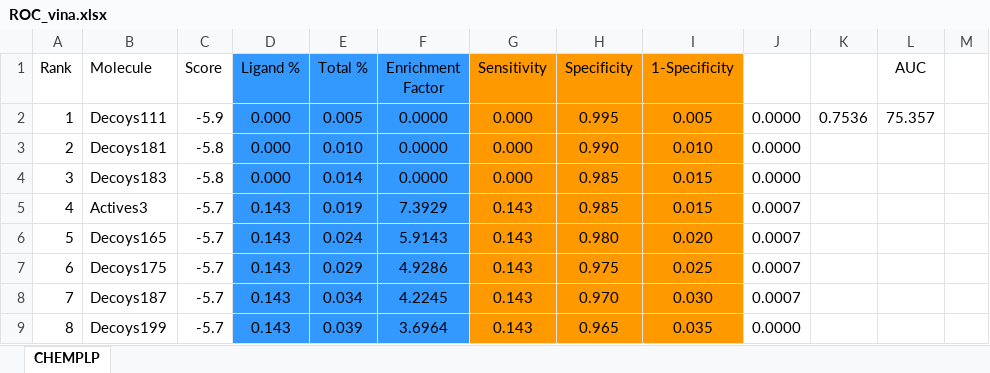
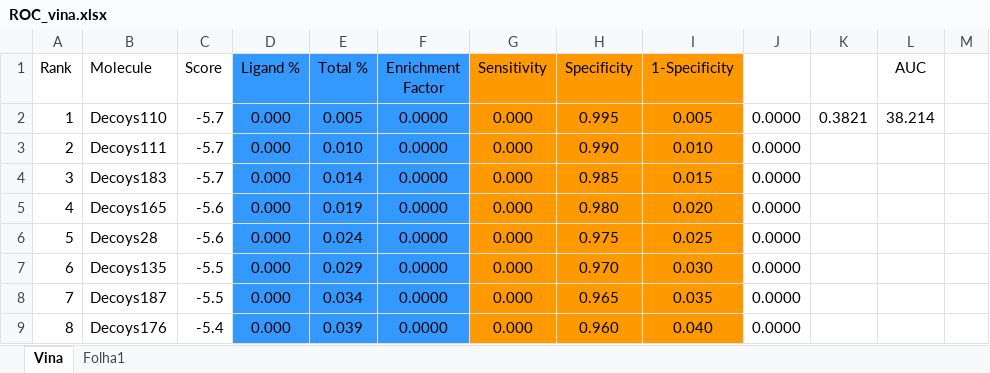
Before and after one commit to biosim-fm/In-silico-characterization, an Excel workbook: ROC_vina.xlsx, sheet Vina, drawn as a sheet; only a part is shown; values as stored, in another font and other column widths than the file's, no borders; charts and pictures not drawn; the diff covers the shown part only; the diff names each change by its address in the sheet, - before the commit and + after, or states it on an @@ line.

```diff
--- a/ROC_vina.xlsx (sheet Vina)
+++ b/ROC_vina.xlsx (sheet Vina)
-sheet tab: CHEMPLP
+sheet tab: Vina
+sheet tab: Folha1
-B2 (Molecule): Decoys111
+B2 (Molecule): Decoys110
-C2 (Score): -5.9
+C2 (Score): -5.7
-K2: 0.7536
+K2: 0.3821
-L2 (AUC): 75.357
+L2 (AUC): 38.214
-B3 (Molecule): Decoys181
+B3 (Molecule): Decoys111
-C3:C4 (Score): -5.8
+C3:C4 (Score): -5.7
-B5 (Molecule): Actives3
+B5 (Molecule): Decoys165
-C5:C6 (Score): -5.7
+C5:C6 (Score): -5.6
-D5:D9 (Ligand %): 0.143
+D5:D9 (Ligand %): 0.000
-F5 (Enrichment Factor): 7.3929
+F5 (Enrichment Factor): 0.0000
-G5:G9 (Sensitivity): 0.143
+G5:G9 (Sensitivity): 0.000
-H5 (Specificity): 0.985
+H5 (Specificity): 0.980
-I5 (1-Specificity): 0.015
+I5 (1-Specificity): 0.020
-J5:J8: 0.0007
+J5:J8: 0.0000
-B6 (Molecule): Decoys165
+B6 (Molecule): Decoys28
-F6 (Enrichment Factor): 5.9143
+F6 (Enrichment Factor): 0.0000
-H6 (Specificity): 0.980
+H6 (Specificity): 0.975
-I6 (1-Specificity): 0.020
+I6 (1-Specificity): 0.025
-B7 (Molecule): Decoys175
+B7 (Molecule): Decoys135
-C7:C8 (Score): -5.7
+C7:C8 (Score): -5.5
-F7 (Enrichment Factor): 4.9286
+F7 (Enrichment Factor): 0.0000
-H7 (Specificity): 0.975
+H7 (Specificity): 0.970
-I7 (1-Specificity): 0.025
+I7 (1-Specificity): 0.030
-F8 (Enrichment Factor): 4.2245
+F8 (Enrichment Factor): 0.0000
-H8 (Specificity): 0.970
+H8 (Specificity): 0.965
-I8 (1-Specificity): 0.030
+I8 (1-Specificity): 0.035
-B9 (Molecule): Decoys199
+B9 (Molecule): Decoys176
-C9 (Score): -5.7
+C9 (Score): -5.4
-F9 (Enrichment Factor): 3.6964
+F9 (Enrichment Factor): 0.0000
-H9 (Specificity): 0.965
+H9 (Specificity): 0.960
-I9 (1-Specificity): 0.035
+I9 (1-Specificity): 0.040
```
Also changed, not shown: 1561 edited cells elsewhere in this sheet, charts or pictures, ROC_ledock.xlsx, ROC_template.xlsx.
